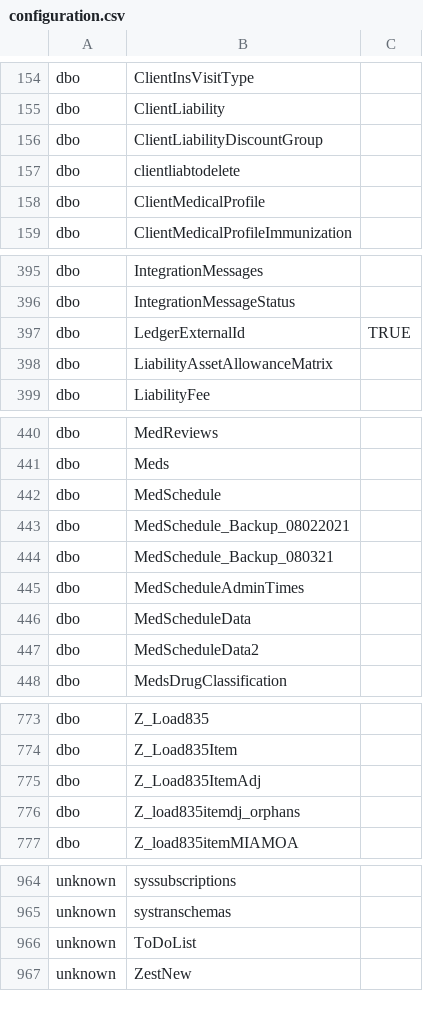
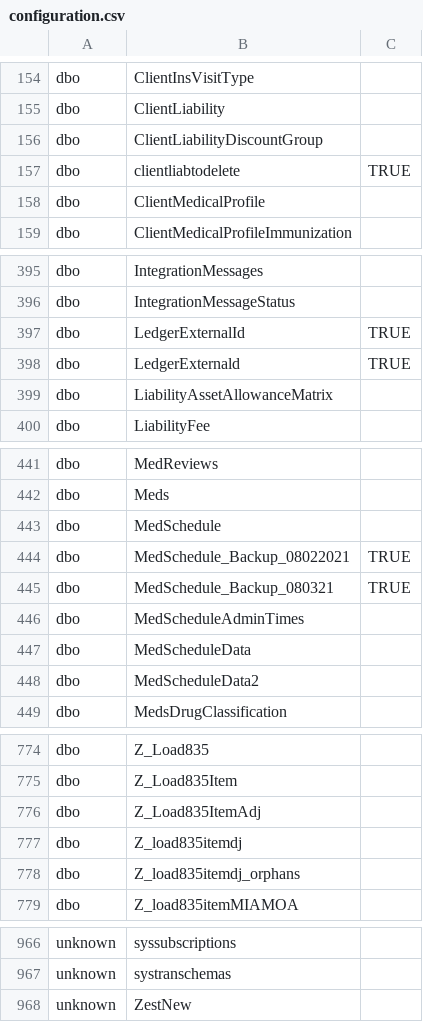
Before and after one commit to mission-driven-data/janet, a CSV file: configuration.csv, drawn as a sheet; only a part is shown, gaps mark what is left out; the diff covers the shown part only.

Commit message:
Adding trouble items to hidden tables.

```diff
--- a/configuration.csv
+++ b/configuration.csv
@@ -156,3 +156,3 @@ dbo,ClientLiability,
 dbo,ClientLiabilityDiscountGroup,
-dbo,clientliabtodelete,
+dbo,clientliabtodelete,TRUE
 dbo,ClientMedicalProfile,
@@ -397,2 +397,3 @@ dbo,IntegrationMessageStatus,
 dbo,LedgerExternalId,TRUE
+dbo,LedgerExternald,TRUE
 dbo,LiabilityAssetAllowanceMatrix,
@@ -442,4 +443,4 @@ dbo,Meds,
 dbo,MedSchedule,
-dbo,MedSchedule_Backup_08022021,
-dbo,MedSchedule_Backup_080321,
+dbo,MedSchedule_Backup_08022021,TRUE
+dbo,MedSchedule_Backup_080321,TRUE
 dbo,MedScheduleAdminTimes,
@@ -775,2 +776,3 @@ dbo,Z_Load835Item,
 dbo,Z_Load835ItemAdj,
+dbo,Z_load835itemdj,
 dbo,Z_load835itemdj_orphans,
@@ -965,3 +967,2 @@ unknown,syssubscriptions,
 unknown,systranschemas,
-unknown,ToDoList,
 unknown,ZestNew,
```
Also changed, not shown: 3 edited cells elsewhere in this file.
